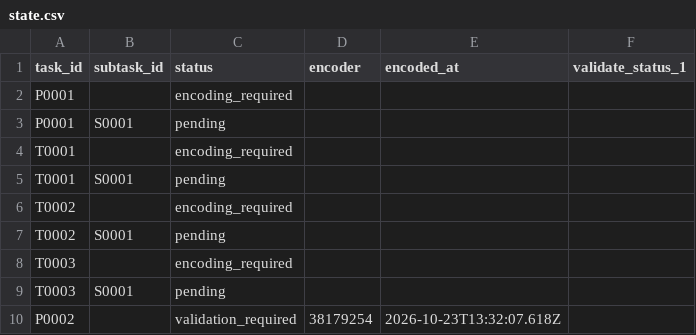
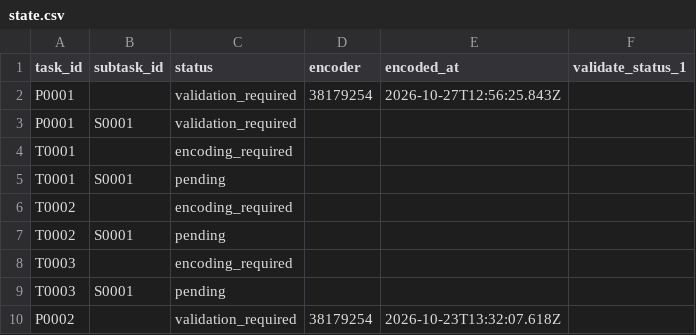
Before and after one commit to ohwjd/test-20261023-1, a CSV file: tracking/state.csv, drawn as a sheet; only a part is shown.

```diff
--- a/tracking/state.csv
+++ b/tracking/state.csv
@@ -1,4 +1,4 @@
 task_id,subtask_id,status,encoder,encoded_at,validate_status_1
-P0001,,encoding_required,,,
-P0001,S0001,pending,,,
+P0001,,validation_required,38179254,2026-10-27T12:56:25.843Z,
+P0001,S0001,validation_required,,,
 T0001,,encoding_required,,,
```
Also changed, not shown: tracking/history.csv, 4 other files.
